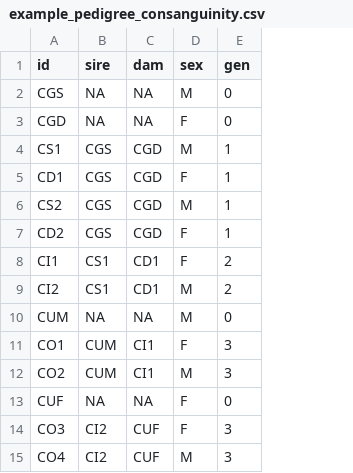
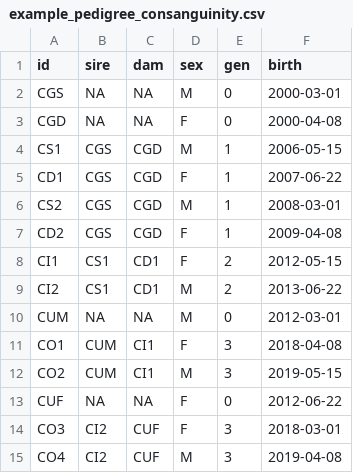
Before and after one commit to rmsharp/nprcgenekeepr, a CSV file: inst/extdata/examples/example_pedigree_consanguinity.csv, drawn as a sheet; the diff names each change by its address in the sheet, - before the commit and + after, or states it on an @@ line.

```diff
--- a/inst/extdata/examples/example_pedigree_consanguinity.csv
+++ b/inst/extdata/examples/example_pedigree_consanguinity.csv
+column F (birth), rows 2-15: 2000-03-01 | 2000-04-08 | 2006-05-15 | 2007-06-22 | 2008-03-01 | 2009-04-08 | 2012-05-15 | 2013-06-22 | 2012-03-01 | 2018-04-08 | 2019-05-15 | 2012-06-22 | 2018-03-01 | 2019-04-08
```
Also changed, not shown: inst/extdata/examples/example_pedigree_backcross.csv, inst/extdata/examples/example_pedigree_linebreeding.csv, 2 other files.
